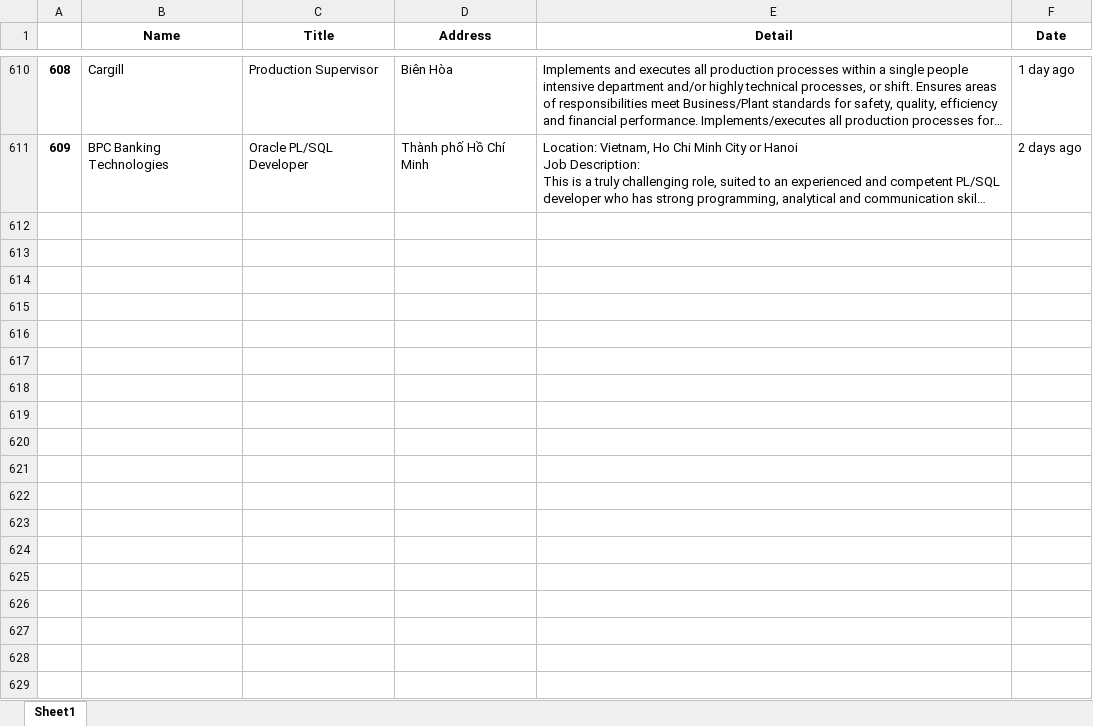
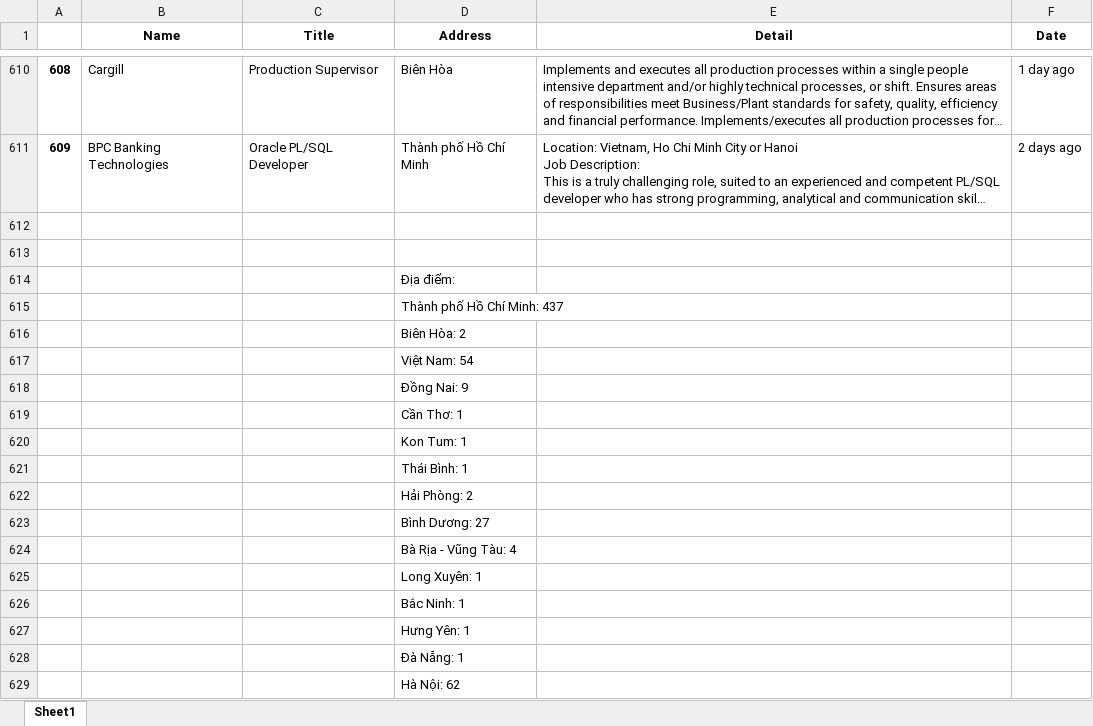
Before and after one commit to WesleyKhoiVo/PythonScrapJob, an Excel workbook: Result/indeed.xlsx, sheet Sheet1, drawn as a sheet; only a part is shown, gaps mark what is left out; long unchanged cells end in …; values as stored, in another font and other column widths than the file's, no borders; the diff names each change by its address in the sheet, - before the commit and + after, or states it on an @@ line.

Commit message:
Upload Report for week 2 and modify some small details.

```diff
--- a/Result/indeed.xlsx (sheet Sheet1)
+++ b/Result/indeed.xlsx (sheet Sheet1)
+row 612: (empty)
+row 613: (empty)
+row 614:  |  |  | Địa điểm:
+row 615:  |  |  | Thành phố Hồ Chí Minh: 437
+row 616:  |  |  | Biên Hòa: 2
+row 617:  |  |  | Việt Nam: 54
+row 618:  |  |  | Đồng Nai: 9
+row 619:  |  |  | Cần Thơ: 1
+row 620:  |  |  | Kon Tum: 1
+row 621:  |  |  | Thái Bình: 1
+row 622:  |  |  | Hải Phòng: 2
+row 623:  |  |  | Bình Dương: 27
+row 624:  |  |  | Bà Rịa - Vũng Tàu: 4
+row 625:  |  |  | Long Xuyên: 1
+row 626:  |  |  | Bắc Ninh: 1
+row 627:  |  |  | Hưng Yên: 1
+row 628:  |  |  | Ðà Nẵng: 1
+row 629:  |  |  | Hà Nội: 62
```
Also changed, not shown: Result/Data Preprocessing.xlsx, Result/careebuilder.xlsx, 3 other files.
